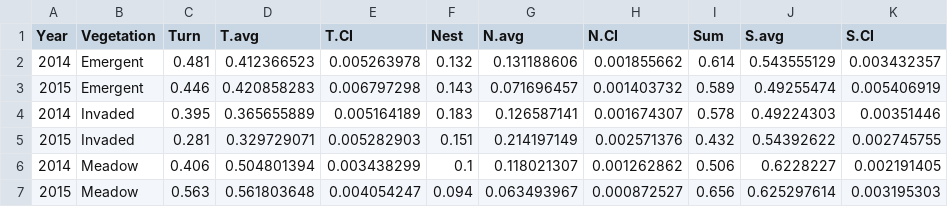
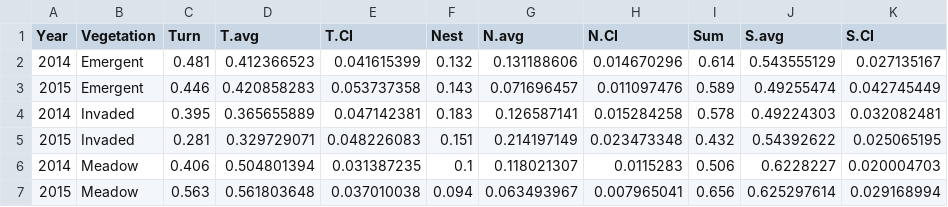
Before and after one commit to cdrobich/WaterLevelsandBirds, a CSV file: Data/betadiversity_true_null.csv, drawn as a sheet.

```diff
--- a/Data/betadiversity_true_null.csv
+++ b/Data/betadiversity_true_null.csv
@@ -1,7 +1,7 @@
 Year,Vegetation,Turn,T.avg,T.CI,Nest,N.avg,N.CI,Sum,S.avg,S.CI
-2014,Emergent,0.481,0.412366523,0.005263978,0.132,0.131188606,0.001855662,0.614,0.543555129,0.003432357
-2015,Emergent,0.446,0.420858283,0.006797298,0.143,0.071696457,0.001403732,0.589,0.49255474,0.005406919
-2014,Invaded,0.395,0.365655889,0.005164189,0.183,0.126587141,0.001674307,0.578,0.49224303,0.00351446
-2015,Invaded,0.281,0.329729071,0.005282903,0.151,0.214197149,0.002571376,0.432,0.54392622,0.002745755
-2014,Meadow,0.406,0.504801394,0.003438299,0.1,0.118021307,0.001262862,0.506,0.6228227,0.002191405
-2015,Meadow,0.563,0.561803648,0.004054247,0.094,0.063493967,0.000872527,0.656,0.625297614,0.003195303
+2014,Emergent,0.481,0.412366523,0.041615399,0.132,0.131188606,0.014670296,0.614,0.543555129,0.027135167
+2015,Emergent,0.446,0.420858283,0.053737358,0.143,0.071696457,0.011097476,0.589,0.49255474,0.042745449
+2014,Invaded,0.395,0.365655889,0.047142381,0.183,0.126587141,0.015284258,0.578,0.49224303,0.032082481
+2015,Invaded,0.281,0.329729071,0.048226083,0.151,0.214197149,0.023473348,0.432,0.54392622,0.025065195
+2014,Meadow,0.406,0.504801394,0.031387235,0.1,0.118021307,0.0115283,0.506,0.6228227,0.020004703
+2015,Meadow,0.563,0.561803648,0.037010038,0.094,0.063493967,0.007965041,0.656,0.625297614,0.029168994
```
Also changed, not shown: Data/beta_null_summary.csv, 2 other files.
